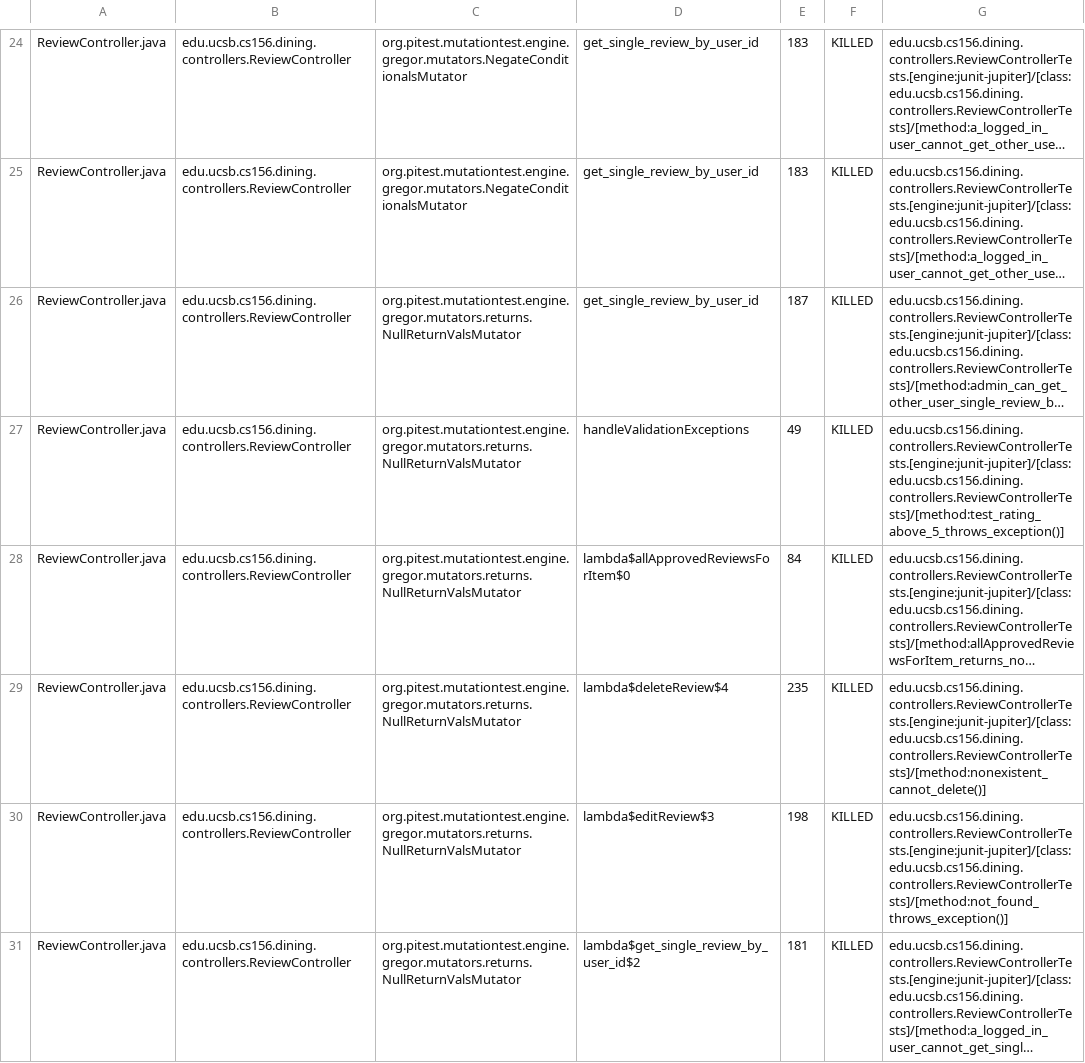
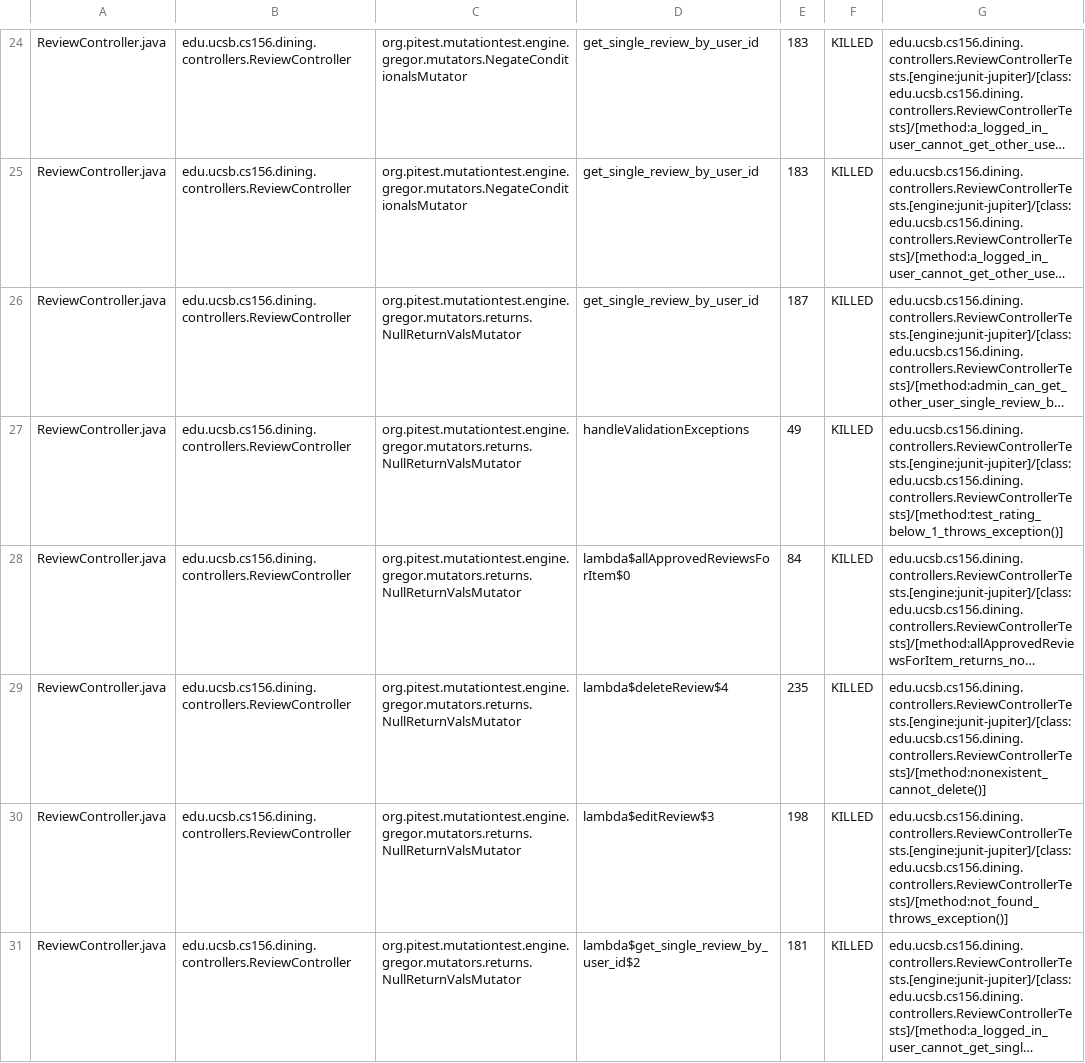
Before and after one commit to ucsb-cs156-f25/proj-dining-f25-06, a CSV file: prs/26/pitest/mutations.csv, drawn as a sheet; only a part is shown, gaps mark what is left out; long unchanged cells end in …; the diff covers the shown part only; the diff names each change by its address in the sheet, - before the commit and + after, or states it on an @@ line.

Commit message:
Deploying to gh-pages from @ ucsb-cs156-f25/proj-dining-f25-06@4217632d5fb74312b6c733ee3616fc550c21687d 🚀

```diff
--- a/prs/26/pitest/mutations.csv
+++ b/prs/26/pitest/mutations.csv
-G27: edu.ucsb.cs156.dining.controllers.ReviewControllerTests.[engine:junit-jupiter]/[class:edu.ucsb.cs156.dining.controllers.ReviewControllerTests]/[method:test_rating_above_5_throws_exception()]
+G27: edu.ucsb.cs156.dining.controllers.ReviewControllerTests.[engine:junit-jupiter]/[class:edu.ucsb.cs156.dining.controllers.ReviewControllerTests]/[method:test_rating_below_1_throws_exception()]
```
Also changed, not shown: 20 edited cells elsewhere in this file, 17 other files.
